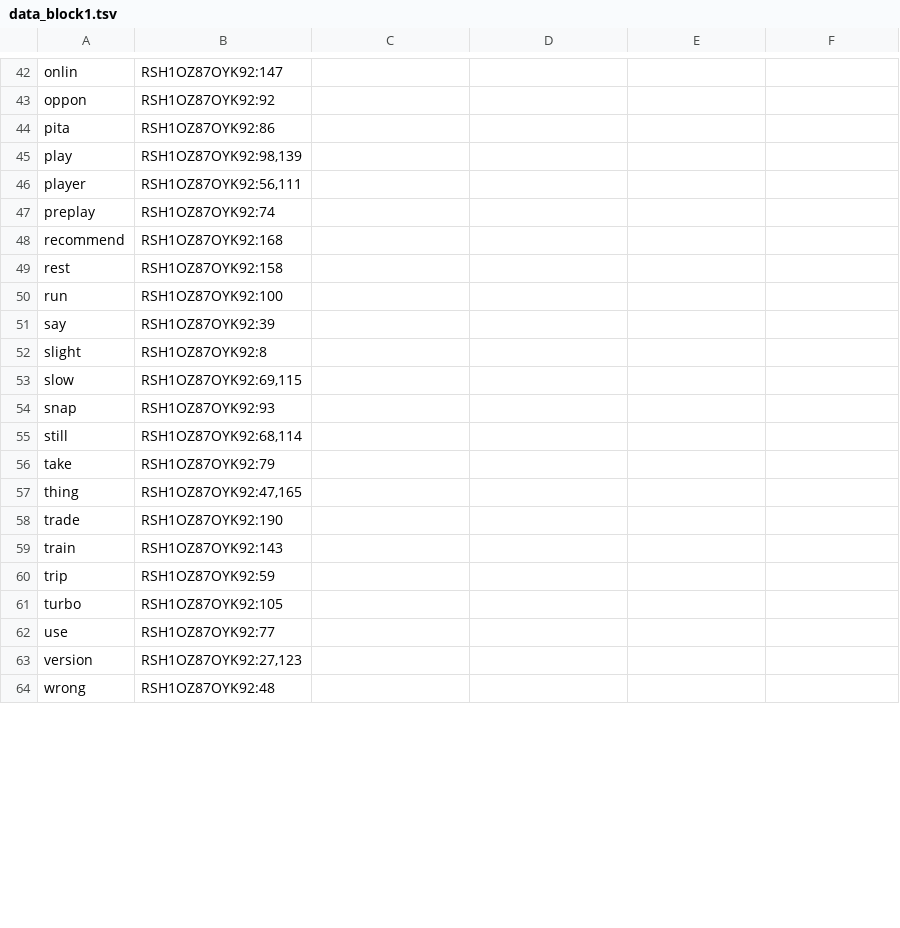
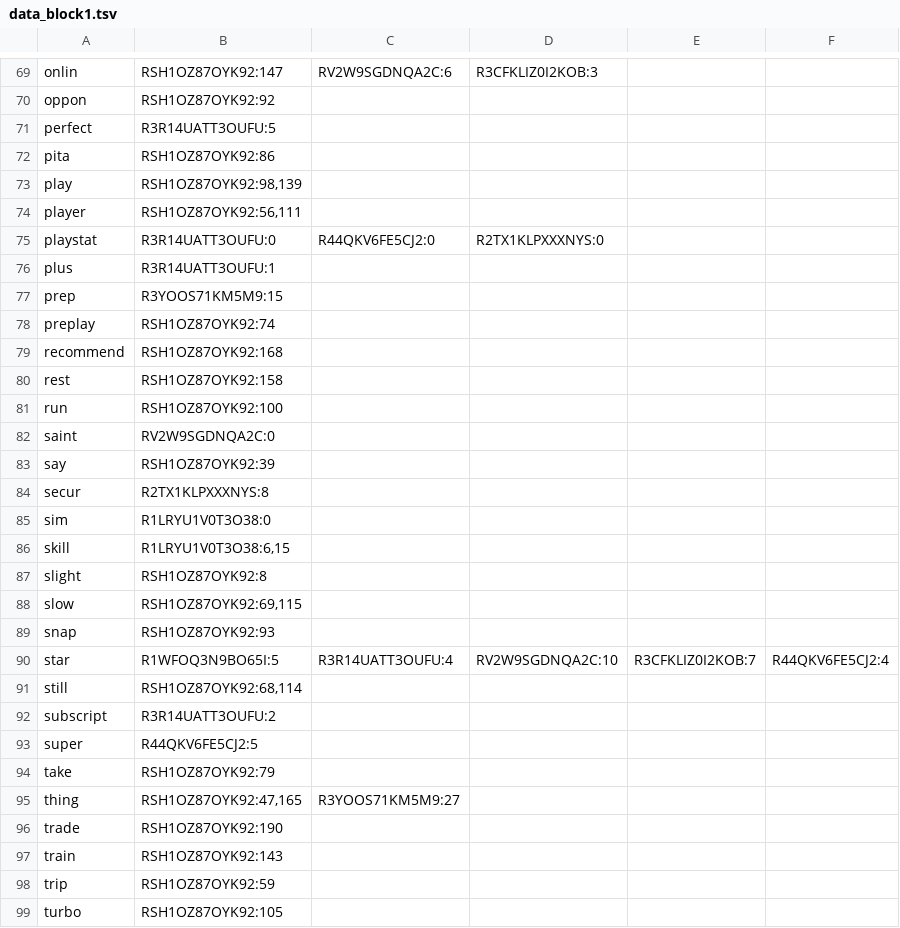
Before and after one commit to joaopedropereiraPP/IR-Project1, a TSV file: index/data_block1.tsv, drawn as a sheet; only a part is shown, gaps mark what is left out; the shorter side is filled out with more unchanged rows; addresses are those after the commit; the diff covers the shown part only; the diff names each change by its address in the sheet, - before the commit and + after, or states it on an @@ line.

```diff
--- a/index/data_block1.tsv
+++ b/index/data_block1.tsv
-C69: (empty)
+C69: RV2W9SGDNQA2C:6
-D69: (empty)
+D69: R3CFKLIZ0I2KOB:3
+row 71: perfect | R3R14UATT3OUFU:5
+row 75: playstat | R3R14UATT3OUFU:0 | R44QKV6FE5CJ2:0 | R2TX1KLPXXXNYS:0
+row 76: plus | R3R14UATT3OUFU:1
+row 77: prep | R3YOOS71KM5M9:15
+row 82: saint | RV2W9SGDNQA2C:0
+row 84: secur | R2TX1KLPXXXNYS:8
+row 85: sim | R1LRYU1V0T3O38:0
+row 86: skill | R1LRYU1V0T3O38:6,15
+row 90: star | R1WFOQ3N9BO65I:5 | R3R14UATT3OUFU:4 | RV2W9SGDNQA2C:10 | R3CFKLIZ0I2KOB:7 | R44QKV6FE5CJ2:4
+row 92: subscript | R3R14UATT3OUFU:2
+row 93: super | R44QKV6FE5CJ2:5
-C95: (empty)
+C95: R3YOOS71KM5M9:27
```
Also changed, not shown: 31 added rows and 7 edited cells elsewhere in this file, 10 other files.
